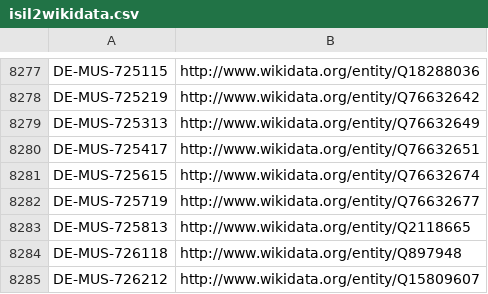
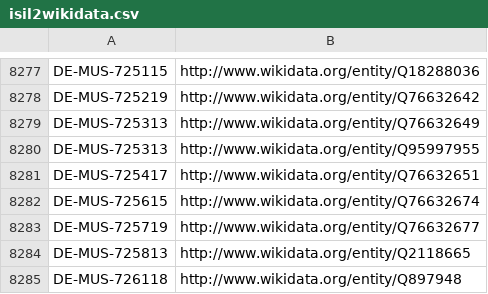
Before and after one commit to hbz/lookup-tables, a CSV file: data/isil2wikidata.csv, drawn as a sheet; only a part is shown, gaps mark what is left out; the shorter side is filled out with more unchanged rows; the diff names each change by its address in the sheet, - before the commit and + after, or states it on an @@ line.

Commit message:
Update isil2wikidata

```diff
--- a/data/isil2wikidata.csv
+++ b/data/isil2wikidata.csv
+row 8280: DE-MUS-725313 | http://www.wikidata.org/entity/Q95997955
```
